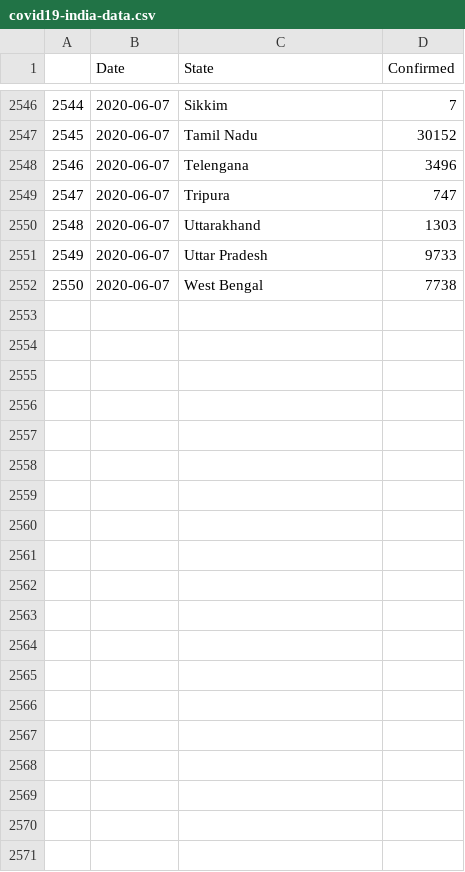
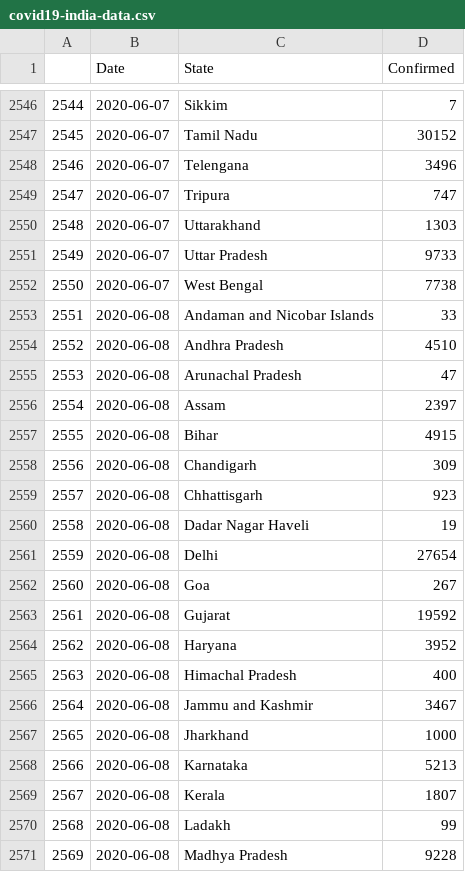
Before and after one commit to malahal/covid19, a CSV file: covid19-india-data.csv, drawn as a sheet; only a part is shown, gaps mark what is left out; the diff covers the shown part only.

```diff
--- a/covid19-india-data.csv
+++ b/covid19-india-data.csv
@@ -2552 +2552,20 @@
 2550,2020-06-07,West Bengal,7738
+2551,2020-06-08,Andaman and Nicobar Islands,33
+2552,2020-06-08,Andhra Pradesh,4510
+2553,2020-06-08,Arunachal Pradesh,47
+2554,2020-06-08,Assam,2397
+2555,2020-06-08,Bihar,4915
+2556,2020-06-08,Chandigarh,309
+2557,2020-06-08,Chhattisgarh,923
+2558,2020-06-08,Dadar Nagar Haveli,19
+2559,2020-06-08,Delhi,27654
+2560,2020-06-08,Goa,267
+2561,2020-06-08,Gujarat,19592
+2562,2020-06-08,Haryana,3952
+2563,2020-06-08,Himachal Pradesh,400
+2564,2020-06-08,Jammu and Kashmir,3467
+2565,2020-06-08,Jharkhand,1000
+2566,2020-06-08,Karnataka,5213
+2567,2020-06-08,Kerala,1807
+2568,2020-06-08,Ladakh,99
+2569,2020-06-08,Madhya Pradesh,9228
```
Also changed, not shown: 16 added rows elsewhere in this file, 4 other files.
